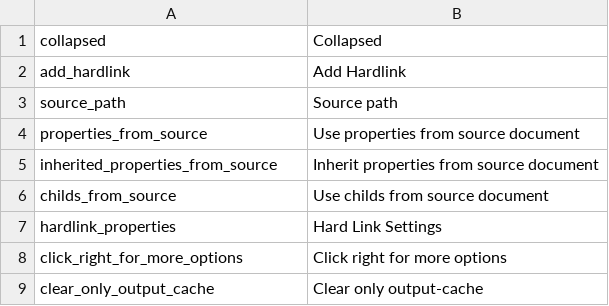
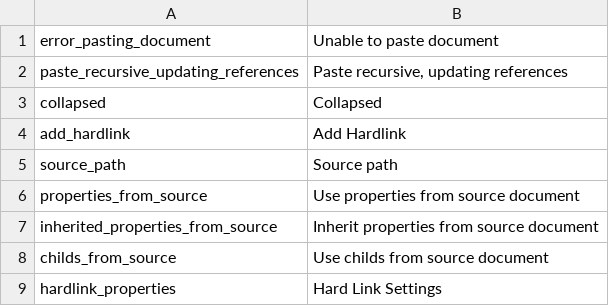
Before and after one commit to pimcore/pimcore, a CSV file: pimcore/config/texts/en.csv, drawn as a sheet; only a part is shown; the shorter side is filled out with more unchanged rows.

Commit message:
PIMCORE-1010 - Copy documents and rewrite relations to new documents PIMCORE-1008 - only for documents yet
git-svn-id: http://www.pimcore.org/svn/pimcore/private/core/trunk@826 1f8fe7d8-47f0-464c-8d0a-336f4953ab05

```diff
--- a/pimcore/config/texts/en.csv
+++ b/pimcore/config/texts/en.csv
@@ -1 +1,3 @@
+"error_pasting_document","Unable to paste document"
+"paste_recursive_updating_references","Paste recursive, updating references"
 "collapsed","Collapsed"
```
Also changed, not shown: 9 other files.
